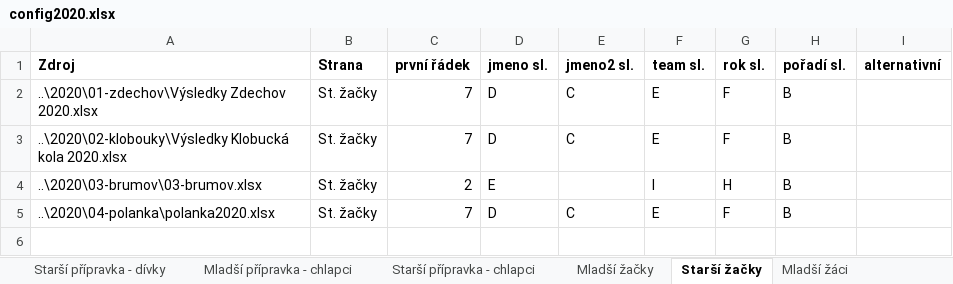
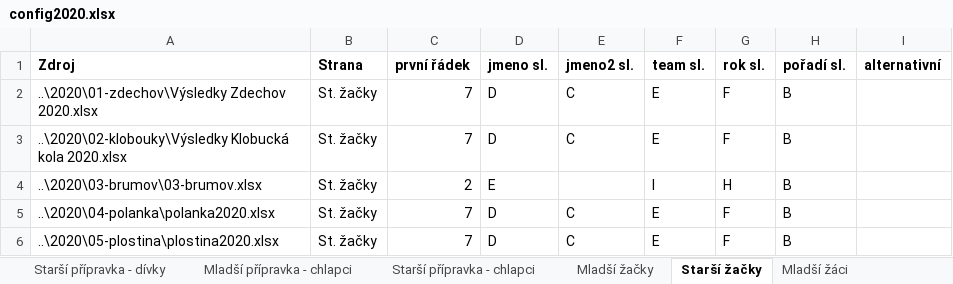
Before and after one commit to pavelchuchma/vkct, an Excel workbook: processor/config2020.xlsx, sheet Starší žačky, drawn as a sheet; values as stored, in another font and other column widths than the file's, no borders; the diff names each change by its address in the sheet, - before the commit and + after, or states it on an @@ line.

```diff
--- a/processor/config2020.xlsx (sheet Starší žačky)
+++ b/processor/config2020.xlsx (sheet Starší žačky)
+row 6: ..\2020\05-plostina\plostina2020.xlsx | St. žačky | 7 | D | C | E | F | B
```
Also changed, not shown: sheet Mladší přípravka - chlapci, sheet Mladší žačky, sheet Mladší žáci, sheet Starší žáci, sheet Junioři, sheet Starší přípravka - dívky, 10 more sheets, processor/outputTemplate.xlsx, 1 other file.
